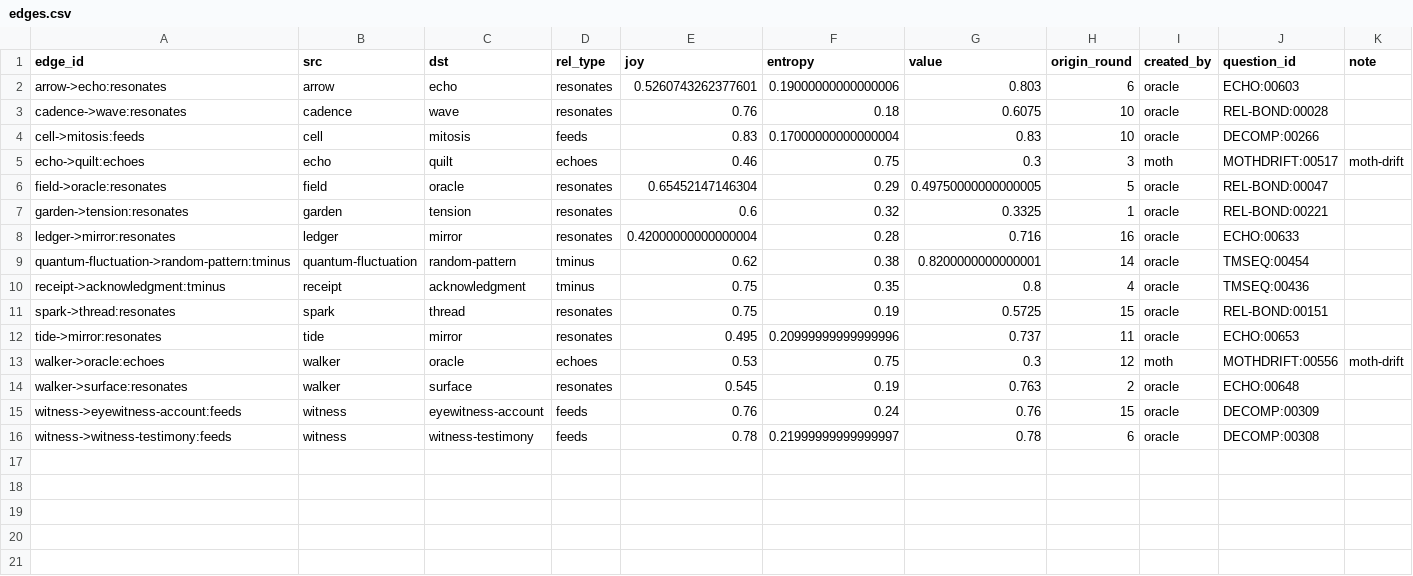
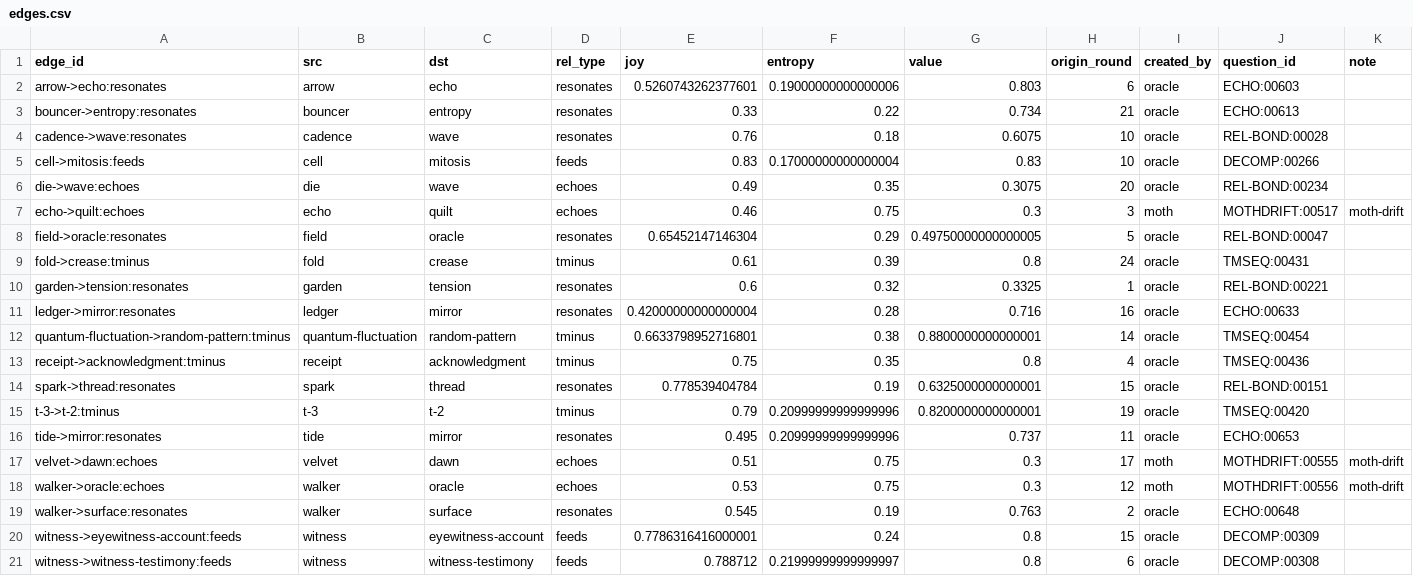
Before and after one commit to SuperInstance/quilt-matrix, a CSV file: runs/night1/matrix/edges.csv, drawn as a sheet.

Commit message:
quilt-matrix: through round 24 (nodes=59 edges=20 balance=0.9656)

```diff
--- a/runs/night1/matrix/edges.csv
+++ b/runs/night1/matrix/edges.csv
@@ -2,15 +2,20 @@ edge_id,src,dst,rel_type,joy,entropy,value,origin_round,created_by,question_id,n
 arrow->echo:resonates,arrow,echo,resonates,0.5260743262377601,0.19000000000000006,0.803,6,oracle,ECHO:00603,
+bouncer->entropy:resonates,bouncer,entropy,resonates,0.33,0.22,0.734,21,oracle,ECHO:00613,
 cadence->wave:resonates,cadence,wave,resonates,0.76,0.18,0.6075,10,oracle,REL-BOND:00028,
 cell->mitosis:feeds,cell,mitosis,feeds,0.83,0.17000000000000004,0.83,10,oracle,DECOMP:00266,
+die->wave:echoes,die,wave,echoes,0.49,0.35,0.3075,20,oracle,REL-BOND:00234,
 echo->quilt:echoes,echo,quilt,echoes,0.46,0.75,0.3,3,moth,MOTHDRIFT:00517,moth-drift
 field->oracle:resonates,field,oracle,resonates,0.65452147146304,0.29,0.49750000000000005,5,oracle,REL-BOND:00047,
+fold->crease:tminus,fold,crease,tminus,0.61,0.39,0.8,24,oracle,TMSEQ:00431,
 garden->tension:resonates,garden,tension,resonates,0.6,0.32,0.3325,1,oracle,REL-BOND:00221,
 ledger->mirror:resonates,ledger,mirror,resonates,0.42000000000000004,0.28,0.716,16,oracle,ECHO:00633,
-quantum-fluctuation->random-pattern:tminus,quantum-fluctuation,random-pattern,tminus,0.62,0.38,0.8200000000000001,14,oracle,TMSEQ:00454,
+quantum-fluctuation->random-pattern:tminus,quantum-fluctuation,random-pattern,tminus,0.6633798952716801,0.38,0.8800000000000001,14,oracle,TMSEQ:00454,
 receipt->acknowledgment:tminus,receipt,acknowledgment,tminus,0.75,0.35,0.8,4,oracle,TMSEQ:00436,
-spark->thread:resonates,spark,thread,resonates,0.75,0.19,0.5725,15,oracle,REL-BOND:00151,
+spark->thread:resonates,spark,thread,resonates,0.778539404784,0.19,0.6325000000000001,15,oracle,REL-BOND:00151,
+t-3->t-2:tminus,t-3,t-2,tminus,0.79,0.20999999999999996,0.8200000000000001,19,oracle,TMSEQ:00420,
 tide->mirror:resonates,tide,mirror,resonates,0.495,0.20999999999999996,0.737,11,oracle,ECHO:00653,
+velvet->dawn:echoes,velvet,dawn,echoes,0.51,0.75,0.3,17,moth,MOTHDRIFT:00555,moth-drift
 walker->oracle:echoes,walker,oracle,echoes,0.53,0.75,0.3,12,moth,MOTHDRIFT:00556,moth-drift
 walker->surface:resonates,walker,surface,resonates,0.545,0.19,0.763,2,oracle,ECHO:00648,
-witness->eyewitness-account:feeds,witness,eyewitness-account,feeds,0.76,0.24,0.76,15,oracle,DECOMP:00309,
-witness->witness-testimony:feeds,witness,witness-testimony,feeds,0.78,0.21999999999999997,0.78,6,oracle,DECOMP:00308,
+witness->eyewitness-account:feeds,witness,eyewitness-account,feeds,0.7786316416000001,0.24,0.8,15,oracle,DECOMP:00309,
+witness->witness-testimony:feeds,witness,witness-testimony,feeds,0.788712,0.21999999999999997,0.8,6,oracle,DECOMP:00308,
```
Also changed, not shown: runs/night1/leaderboard.csv, runs/night1/matrix/nodes.csv, 7 other files.
